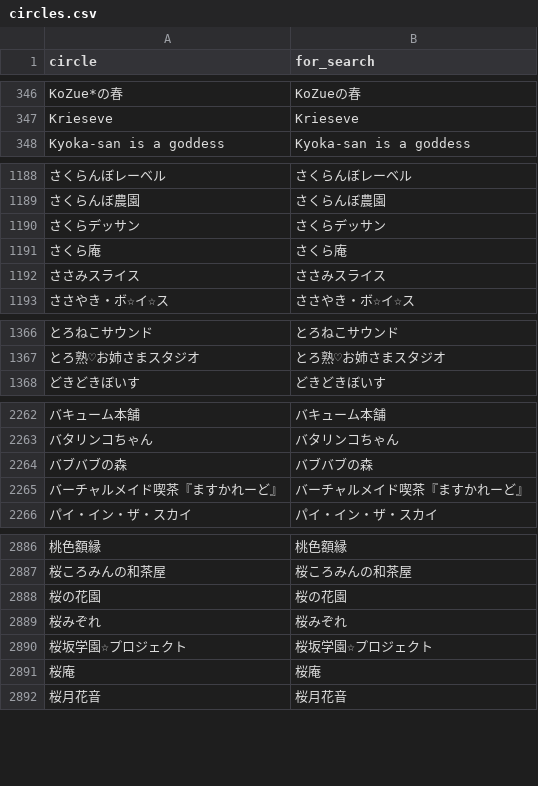
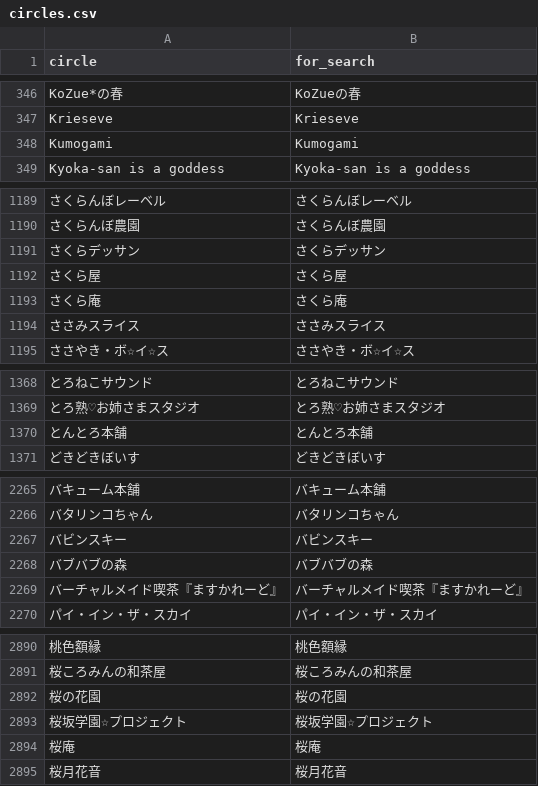
Before and after one commit to MASAYUKI-MORITA/kuppuku_database, a CSV file: circles.csv, drawn as a sheet; only a part is shown, gaps mark what is left out; removed rows and columns are numbered as before the commit, all else as after; the diff names each change by its address in the sheet, - before the commit and + after, or states it on an @@ line.

```diff
--- a/circles.csv
+++ b/circles.csv
+row 348: Kumogami | Kumogami
+row 1192: さくら屋 | さくら屋
+row 1370: とんとろ本舗 | とんとろ本舗
+row 2267: バビンスキー | バビンスキー
-row 2889: 桜みぞれ | 桜みぞれ
```
Also changed, not shown: voice_actors.csv.
